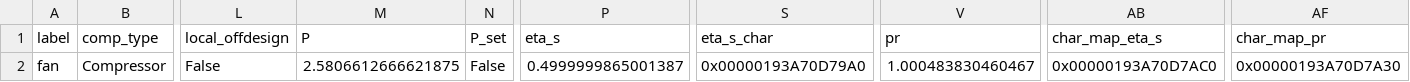
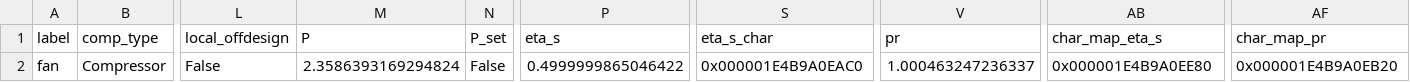
Before and after one commit to hamzaable/Modelling-of-Solar-Roof-Tiles, a CSV file: sdp/components/Compressor.csv, drawn as a sheet; only a part is shown, gaps mark what is left out; the diff names each change by its address in the sheet, - before the commit and + after, or states it on an @@ line.

Commit message:
Update Compressor.csv

```diff
--- a/sdp/components/Compressor.csv
+++ b/sdp/components/Compressor.csv
-M2 (P): 2.5806612666621875
+M2 (P): 2.3586393169294824
-P2 (eta_s): 0.4999999865001387
+P2 (eta_s): 0.4999999865046422
-S2 (eta_s_char): 0x00000193A70D79A0
+S2 (eta_s_char): 0x000001E4B9A0EAC0
-V2 (pr): 1.000483830460467
+V2 (pr): 1.000463247236337
-AB2 (char_map_eta_s): 0x00000193A70D7AC0
+AB2 (char_map_eta_s): 0x000001E4B9A0EE80
-AF2 (char_map_pr): 0x00000193A70D7A30
+AF2 (char_map_pr): 0x000001E4B9A0EB20
```
